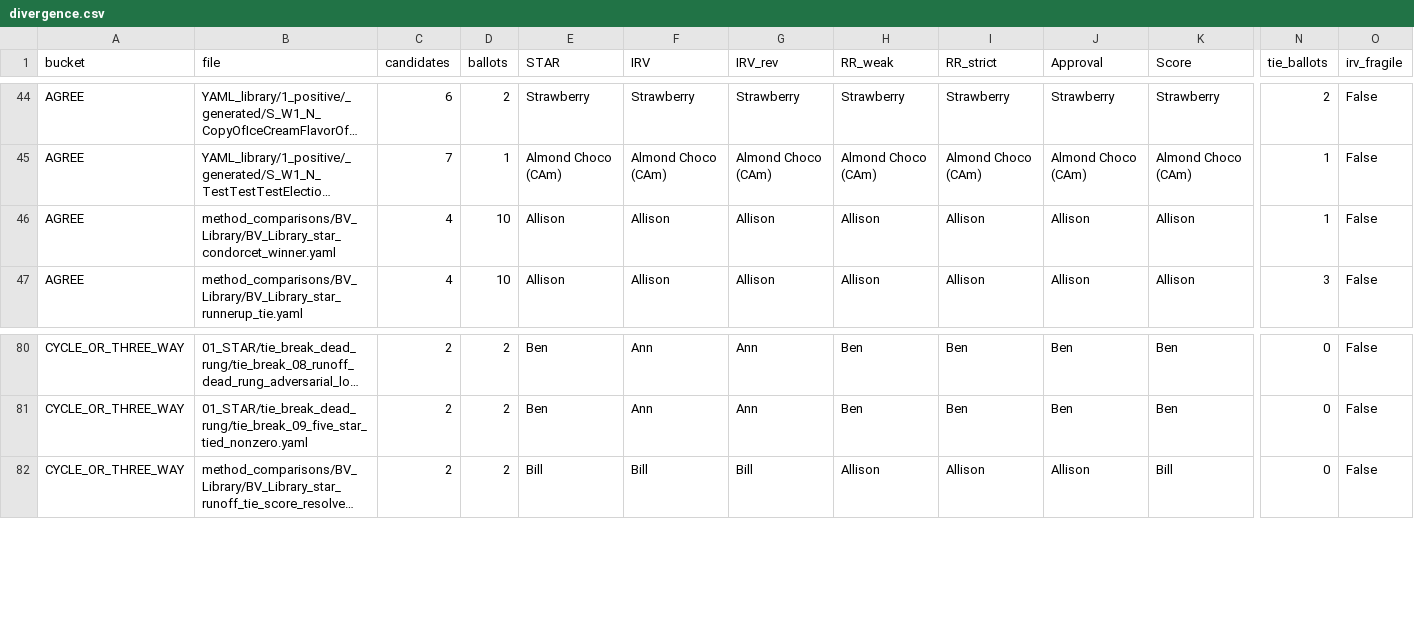
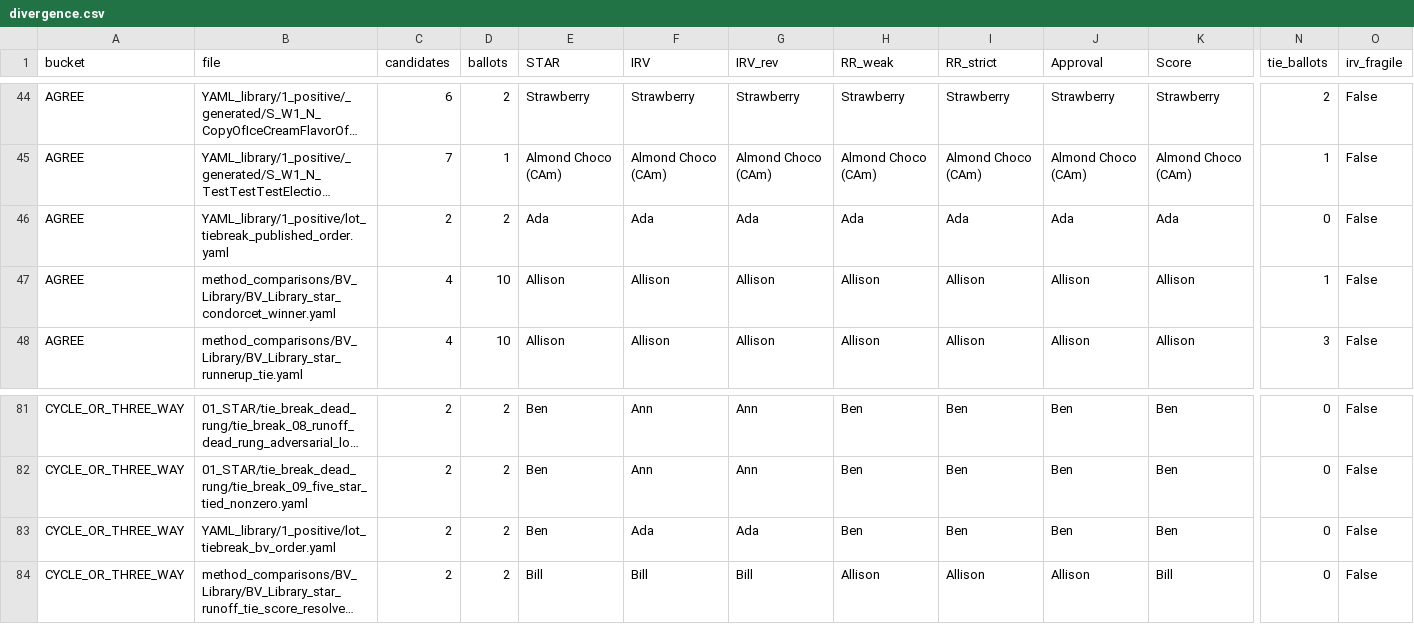
Before and after one commit to masiarek/star-voting-library, a CSV file: method_comparisons/divergence_review/divergence.csv, drawn as a sheet; only a part is shown, gaps mark what is left out; long unchanged cells end in …; rows hold the shown columns only; the diff names each change by its address in the sheet, - before the commit and + after, or states it on an @@ line.

Commit message:
feat(engine): flag lot-decided ties; add BV-vs-published library test pair
Engine (vendored starvote_larry_hastings.py):
- When a tie falls all the way to the lot, print a "[Lot-decided tie — rare]"
  callout (same spirit as [Divergence from STAR]) — the ballots didn't decide,
  the pre-published lot order did. Names the usual cause (the dead rung: five-star
  counts 5s, not 4s). Silent on elections the ballots resolve cleanly.

Generator:
- generate_dead_rung_scenarios.py now emits the flat schema (top-level keys),
  matching tie_break_dead_rung cases 01-09, so its output is auto-discovered by
  test_single_winner_positive. Regenerated the cap 4/3/2 files + mirrors/pages.

YAML test library (the "two approaches" pair):
- YAML_library/1_positive/lot_tiebreak_bv_order.yaml       — follows BV's DRAWN
  lot order (Ben first) -> elects Ben.
- YAML_library/1_positive/lot_tiebreak_published_order.yaml — follows the NEW
  pre-published order (Ada first) -> elects Ada.
  Same symmetric dead-rung ballots, different winner, purely from the lot — the
  argument for deterministic lot numbers (BV #1063).

Tests (test_lot_number_tiebreak.py):
- flag fires when the lot decides; flag absent when the ballots decide;
- the BV-order and published-order fixtures diverge (Ben vs Ada).

Docs: note the flag + flat schema in the generator write-up and the canonical
tie_breaking.md. Full suite green (127 tests).

```diff
--- a/method_comparisons/divergence_review/divergence.csv
+++ b/method_comparisons/divergence_review/divergence.csv
+row 46: AGREE | YAML_library/1_positive/lot_tiebreak_published_order.yaml | 2 | 2 | Ada | Ada | Ada | Ada | Ada | Ada | Ada | 0 | False
+row 83: CYCLE_OR_THREE_WAY | YAML_library/1_positive/lot_tiebreak_bv_order.yaml | 2 | 2 | Ben | Ada | Ada | Ben | Ben | Ben | Ben | 0 | False
```
Also changed, not shown: 52 other files.
